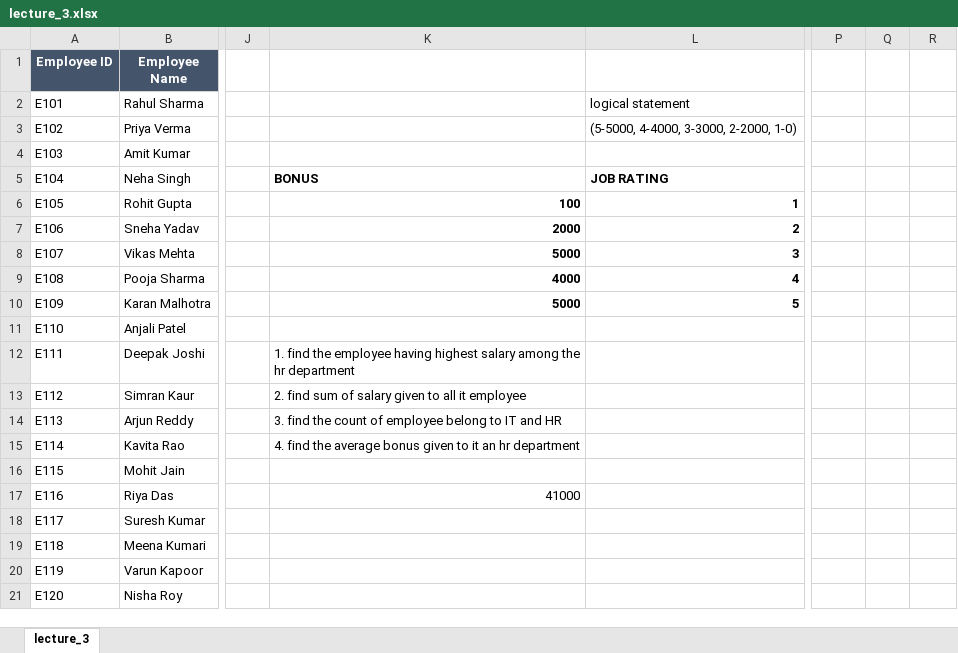
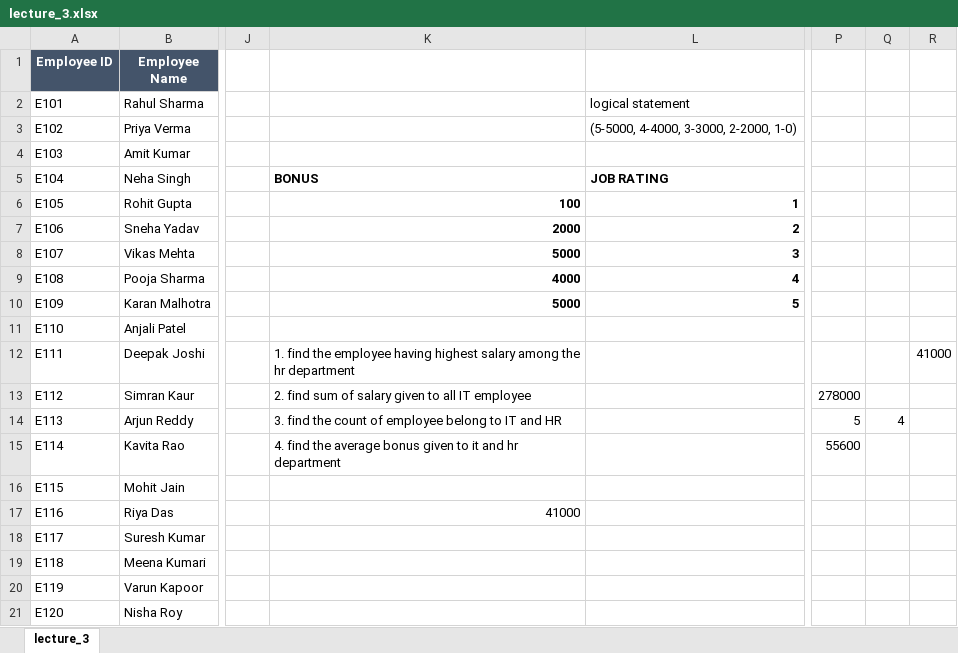
Before and after one commit to KHITOLIA/excel, an Excel workbook: lecture_3.xlsx, sheet lecture_3, drawn as a sheet; only a part is shown, gaps mark what is left out; values as stored, in another font and other column widths than the file's, no borders; charts and pictures not drawn; the diff names each change by its address in the sheet, - before the commit and + after, or states it on an @@ line.

```diff
--- a/lecture_3.xlsx (sheet lecture_3)
+++ b/lecture_3.xlsx (sheet lecture_3)
-R12: (empty)
+R12: 41000
-K13: …to all it employee
+K13: …to all IT employee
-P13: (empty)
+P13: 278000
-P14: (empty)
+P14: 5
-Q14: (empty)
+Q14: 4
-K15: …to it an hr department
+K15: …to it and hr department
-P15: (empty)
+P15: 55600
```
Also changed, not shown: 2 other files.
